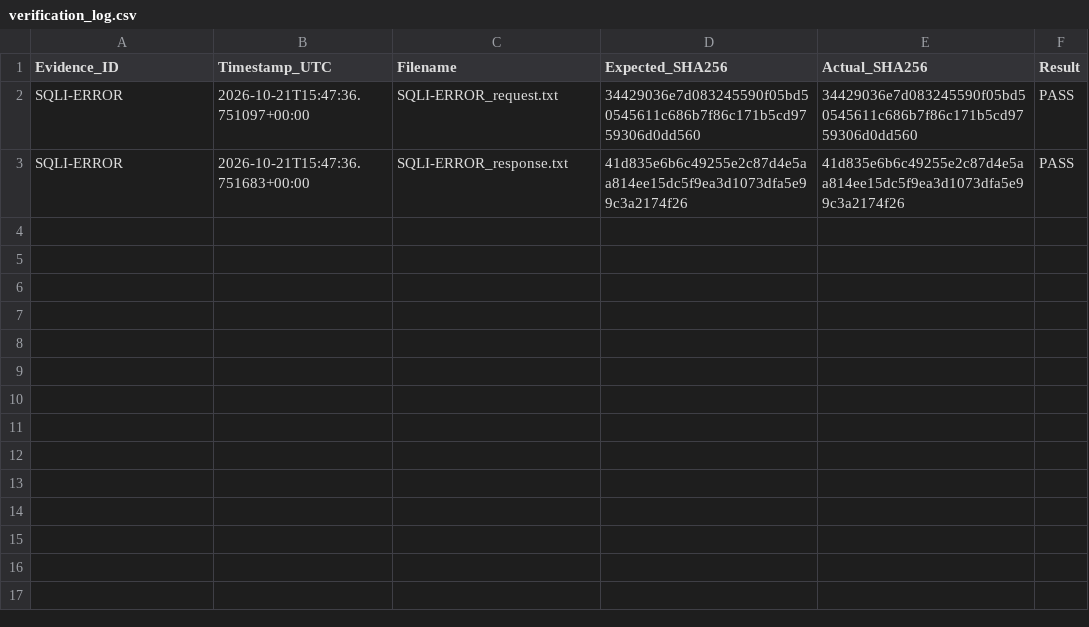
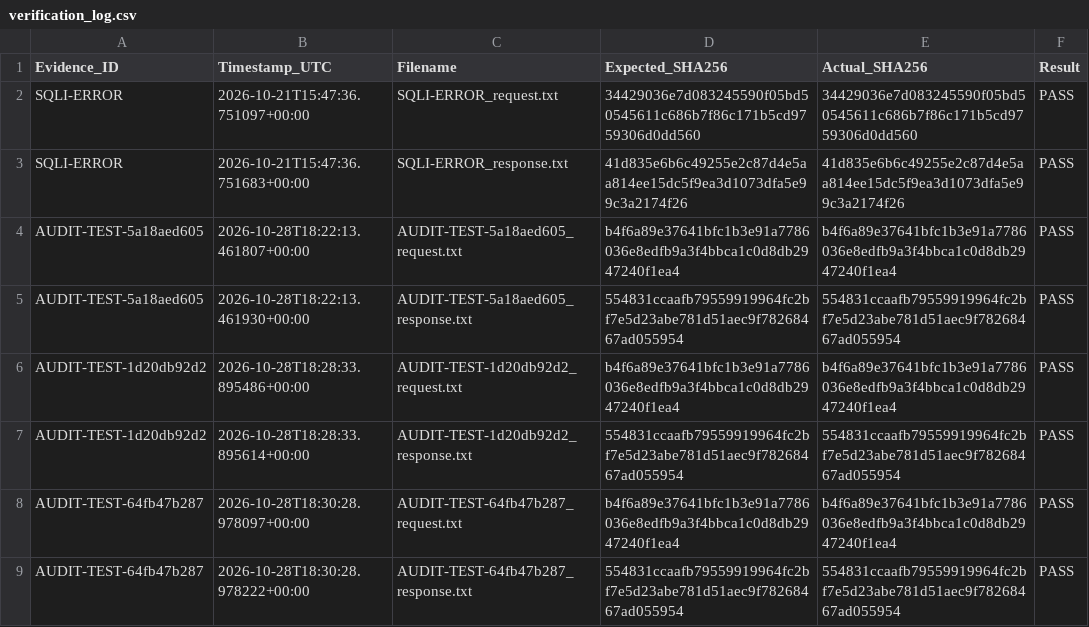
Before and after one commit to Rocket-Sandrew/dae-6-month-work, a CSV file: Pentesting_Toolkit/evidence/logs/verification_log.csv, drawn as a sheet; the diff names each change by its address in the sheet, - before the commit and + after, or states it on an @@ line.

```diff
--- a/Pentesting_Toolkit/evidence/logs/verification_log.csv
+++ b/Pentesting_Toolkit/evidence/logs/verification_log.csv
+row 4: AUDIT-TEST-5a18aed605 | 2026-10-28T18:22:13.461807+00:00 | AUDIT-TEST-5a18aed605_request.txt | b4f6a89e37641bfc1b3e91a7786036e8edfb9a3f4bbca1c0d8db2947240f1ea4 | b4f6a89e37641bfc1b3e91a7786036e8edfb9a3f4bbca1c0d8db2947240f1ea4 | PASS
+row 5: AUDIT-TEST-5a18aed605 | 2026-10-28T18:22:13.461930+00:00 | AUDIT-TEST-5a18aed605_response.txt | 554831ccaafb79559919964fc2bf7e5d23abe781d51aec9f78268467ad055954 | 554831ccaafb79559919964fc2bf7e5d23abe781d51aec9f78268467ad055954 | PASS
+row 6: AUDIT-TEST-1d20db92d2 | 2026-10-28T18:28:33.895486+00:00 | AUDIT-TEST-1d20db92d2_request.txt | b4f6a89e37641bfc1b3e91a7786036e8edfb9a3f4bbca1c0d8db2947240f1ea4 | b4f6a89e37641bfc1b3e91a7786036e8edfb9a3f4bbca1c0d8db2947240f1ea4 | PASS
+row 7: AUDIT-TEST-1d20db92d2 | 2026-10-28T18:28:33.895614+00:00 | AUDIT-TEST-1d20db92d2_response.txt | 554831ccaafb79559919964fc2bf7e5d23abe781d51aec9f78268467ad055954 | 554831ccaafb79559919964fc2bf7e5d23abe781d51aec9f78268467ad055954 | PASS
+row 8: AUDIT-TEST-64fb47b287 | 2026-10-28T18:30:28.978097+00:00 | AUDIT-TEST-64fb47b287_request.txt | b4f6a89e37641bfc1b3e91a7786036e8edfb9a3f4bbca1c0d8db2947240f1ea4 | b4f6a89e37641bfc1b3e91a7786036e8edfb9a3f4bbca1c0d8db2947240f1ea4 | PASS
+row 9: AUDIT-TEST-64fb47b287 | 2026-10-28T18:30:28.978222+00:00 | AUDIT-TEST-64fb47b287_response.txt | 554831ccaafb79559919964fc2bf7e5d23abe781d51aec9f78268467ad055954 | 554831ccaafb79559919964fc2bf7e5d23abe781d51aec9f78268467ad055954 | PASS
```
Also changed, not shown: Pentesting_Toolkit/evidence/evidence_register.csv, Pentesting_Toolkit/evidence/logs/chain_of_custody.csv, 8 other files.
